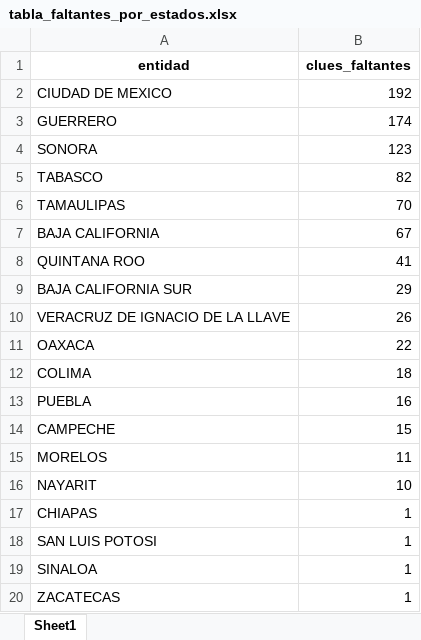
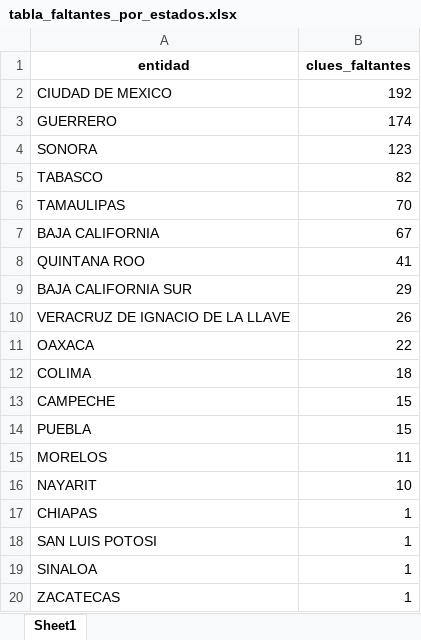
Before and after one commit to servicios-imss-b/informe--de-ang, an Excel workbook: tabla_faltantes_por_estados.xlsx, sheet Sheet1, drawn as a sheet; values as stored, in another font and other column widths than the file's, no borders; removed rows and columns are numbered as before the commit, all else as after; the diff names each change by its address in the sheet, - before the commit and + after, or states it on an @@ line.

```diff
--- a/tabla_faltantes_por_estados.xlsx (sheet Sheet1)
+++ b/tabla_faltantes_por_estados.xlsx (sheet Sheet1)
-row 13: PUEBLA | 16
+row 14: PUEBLA | 15
```
Also changed, not shown: faltantes_por_estados.xlsx, tabla_avance.xlsx, 4 other files.
